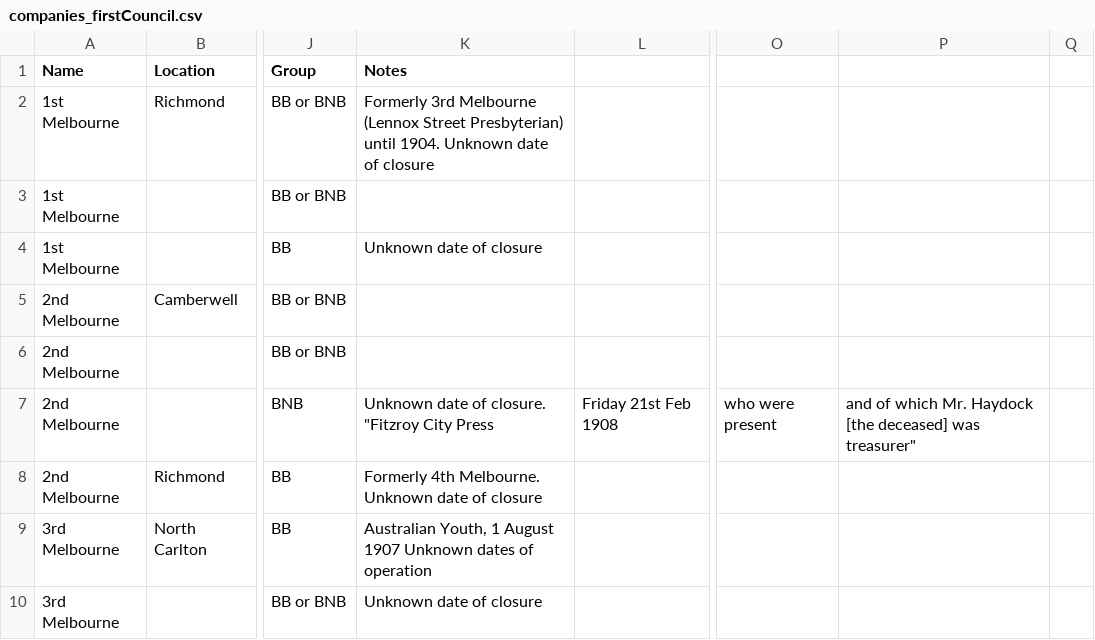
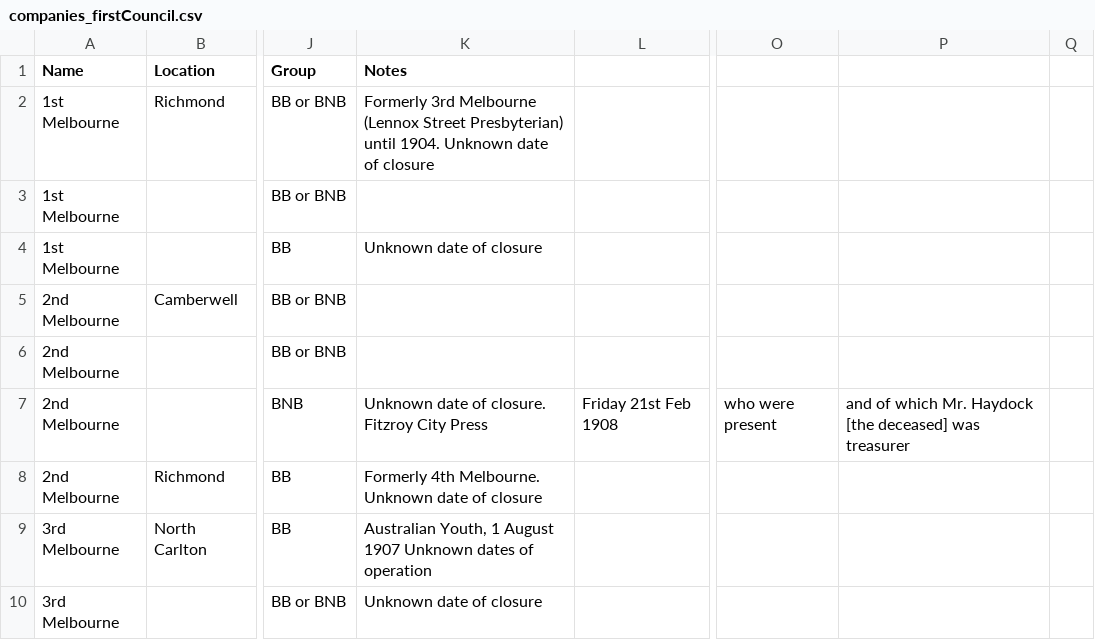
Before and after one commit to shivermetim/bbvdb-public-data, a CSV file: Companies/First Council/companies_firstCouncil.csv, drawn as a sheet; only a part is shown, gaps mark what is left out; the diff names each change by its address in the sheet, - before the commit and + after, or states it on an @@ line.

Commit message:
Update companies_firstCouncil.csv

```diff
--- a/Companies/First Council/companies_firstCouncil.csv
+++ b/Companies/First Council/companies_firstCouncil.csv
-K7 (Notes): Unknown date of closure. "Fitzroy City Press
+K7 (Notes): Unknown date of closure. Fitzroy City Press
-P7: …deceased] was treasurer"
+P7: …deceased] was treasurer
```
